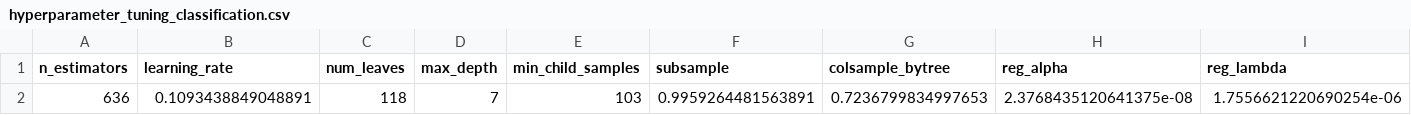
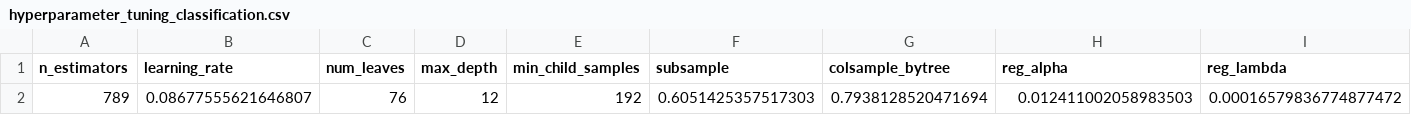
Before and after one commit to Jackxiaozhiren/pisa2022-xai-math, a CSV file: reports/tables/hyperparameter_tuning_classification.csv, drawn as a sheet.

```diff
--- a/reports/tables/hyperparameter_tuning_classification.csv
+++ b/reports/tables/hyperparameter_tuning_classification.csv
@@ -1,2 +1,2 @@
 n_estimators,learning_rate,num_leaves,max_depth,min_child_samples,subsample,colsample_bytree,reg_alpha,reg_lambda
-636,0.1093438849048891,118,7,103,0.9959264481563891,0.7236799834997653,2.3768435120641375e-08,1.7556621220690254e-06
+789,0.08677555621646807,76,12,192,0.6051425357517303,0.7938128520471694,0.012411002058983503,0.00016579836774877472
```
Also changed, not shown: reports/tables/hyperparameter_tuning_regression.csv, reports/tables/sample_summary.csv, 19 other files.
